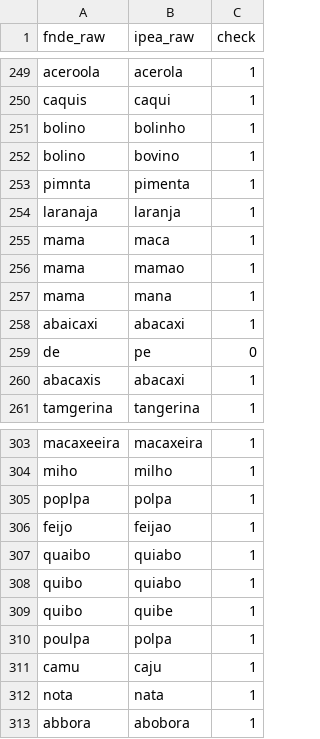
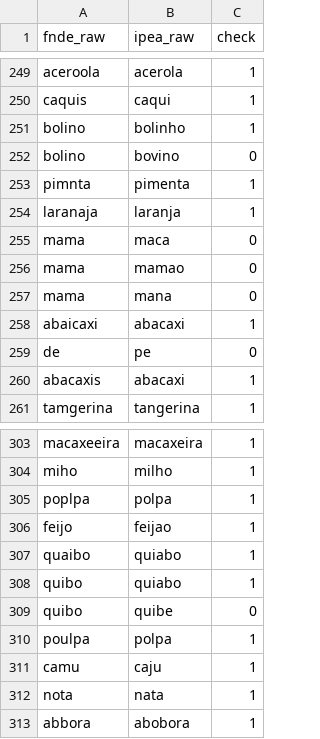
Before and after one commit to yasminadorno/Limpeza_PNAE, a CSV file: sucesso_check/fnde_ipea_1_sucesso_check.csv, drawn as a sheet; only a part is shown, gaps mark what is left out.

Commit message:
Arquivo de saída/supervisão
Arquivo em que foi feita a supervisão dos sucessos da rodada 2

```diff
--- a/sucesso_check/fnde_ipea_1_sucesso_check.csv
+++ b/sucesso_check/fnde_ipea_1_sucesso_check.csv
@@ -251,8 +251,8 @@ caquis;caqui;1
 bolino;bolinho;1
-bolino;bovino;1
+bolino;bovino;0
 pimnta;pimenta;1
 laranaja;laranja;1
-mama;maca;1
-mama;mamao;1
-mama;mana;1
+mama;maca;0
+mama;mamao;0
+mama;mana;0
 abaicaxi;abacaxi;1
@@ -308,3 +308,3 @@ quaibo;quiabo;1
 quibo;quiabo;1
-quibo;quibe;1
+quibo;quibe;0
 poulpa;polpa;1
```
